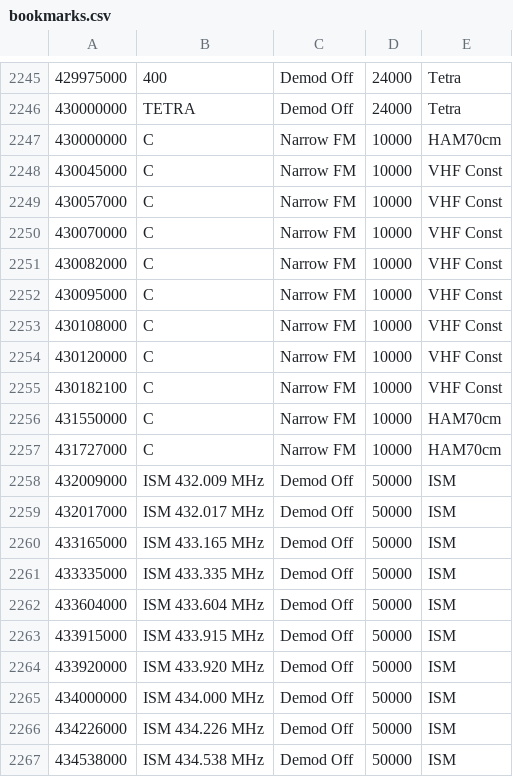
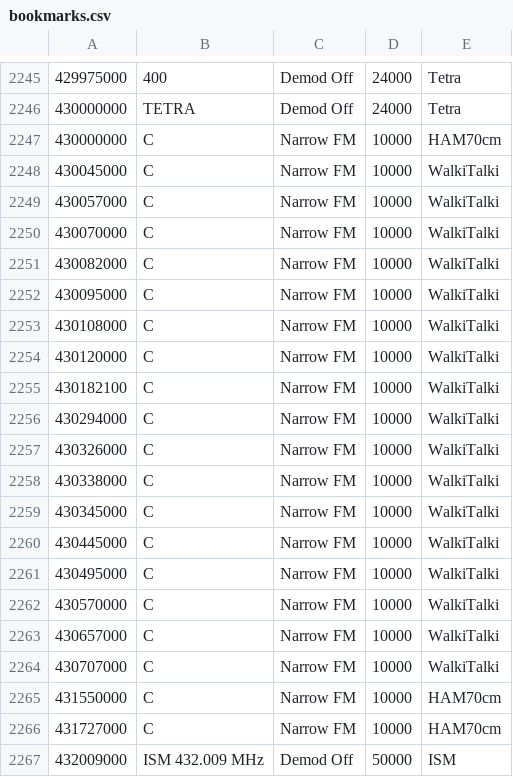
Before and after one commit to jalsaman/sdr, a CSV file: gqrx/bookmarks.csv, drawn as a sheet; only a part is shown, gaps mark what is left out; the shorter side is filled out with more unchanged rows; the diff covers the shown part only; the diff names each change by its address in the sheet, - before the commit and + after, or states it on an @@ line.

Commit message:
walkitalki

```diff
--- a/gqrx/bookmarks.csv
+++ b/gqrx/bookmarks.csv
-E2248:E2255: VHF Const
+E2248:E2255: WalkiTalki
+row 2256: 430294000 | C | Narrow FM | 10000 | WalkiTalki
+row 2257: 430326000 | C | Narrow FM | 10000 | WalkiTalki
+row 2258: 430338000 | C | Narrow FM | 10000 | WalkiTalki
+row 2259: 430345000 | C | Narrow FM | 10000 | WalkiTalki
+row 2260: 430445000 | C | Narrow FM | 10000 | WalkiTalki
+row 2261: 430495000 | C | Narrow FM | 10000 | WalkiTalki
+row 2262: 430570000 | C | Narrow FM | 10000 | WalkiTalki
+row 2263: 430657000 | C | Narrow FM | 10000 | WalkiTalki
+row 2264: 430707000 | C | Narrow FM | 10000 | WalkiTalki
```
Also changed, not shown: 1 added row, 1 removed row, 17 moved rows and 1 edited cell elsewhere in this file.
